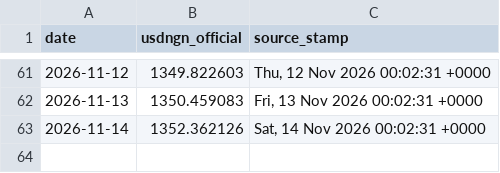
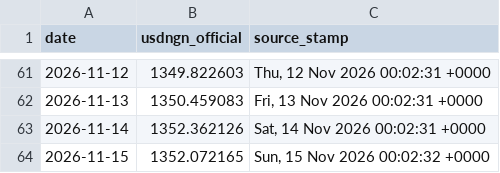
Before and after one commit to PrinceKay145/dangote-ipo-watch, a CSV file: data/fx.csv, drawn as a sheet; only a part is shown, gaps mark what is left out; the diff names each change by its address in the sheet, - before the commit and + after, or states it on an @@ line.

```diff
--- a/data/fx.csv
+++ b/data/fx.csv
+row 64: 2026-11-15 | 1352.072165 | Sun, 15 Nov 2026 00:02:32 +0000
```
Also changed, not shown: data/news_daily.csv, 3 other files.
